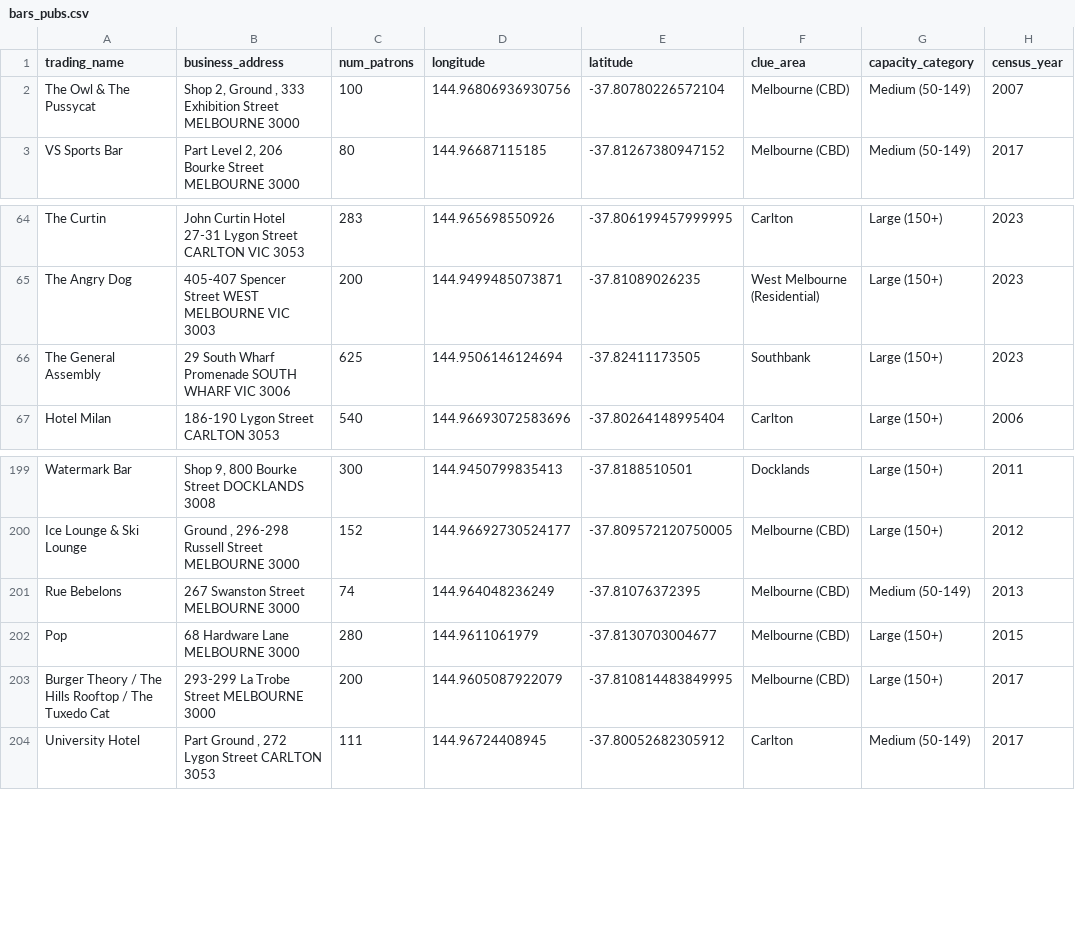
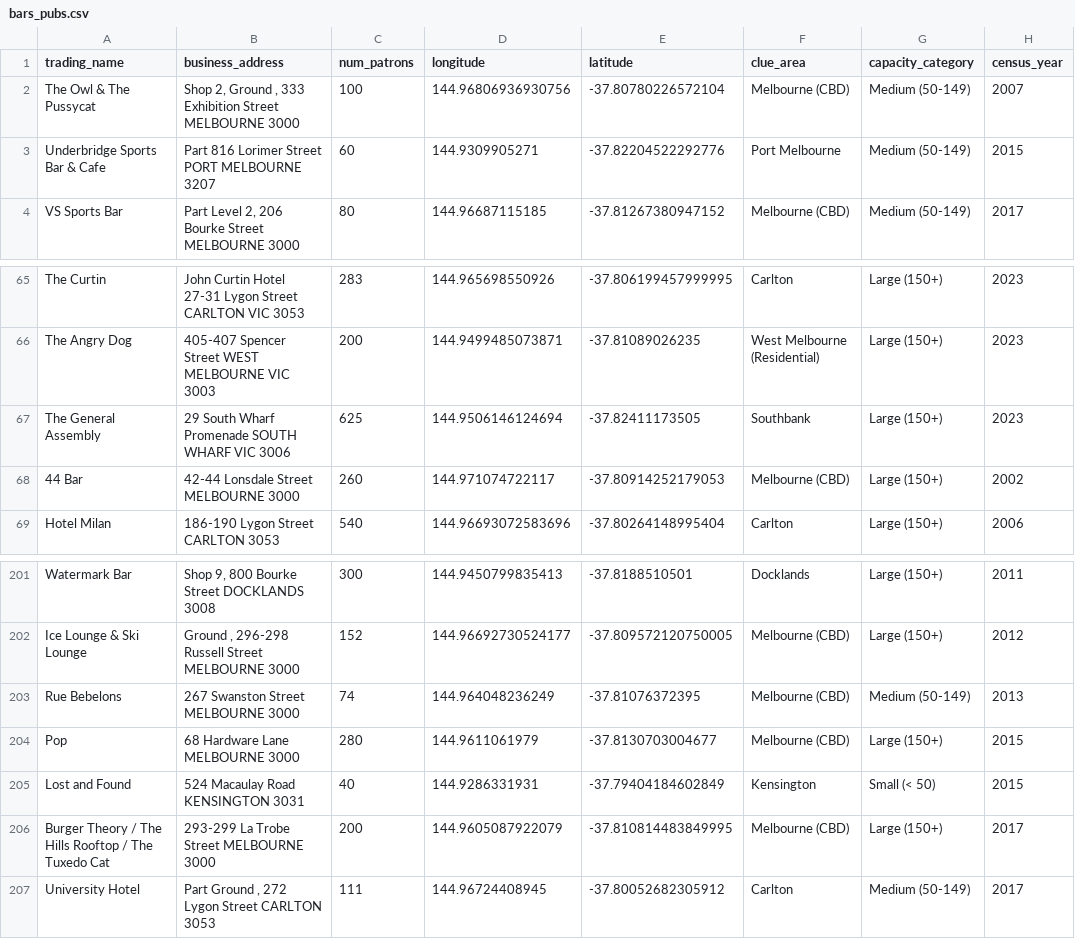
Before and after one commit to DwyaneL/exploreMel, a CSV file: data/tableau/bars_pubs.csv, drawn as a sheet; only a part is shown, gaps mark what is left out.

```diff
--- a/data/tableau/bars_pubs.csv
+++ b/data/tableau/bars_pubs.csv
@@ -2,2 +2,3 @@ trading_name,business_address,num_patrons,longitude,latitude,clue_area,capacity_
 The Owl & The Pussycat,"Shop 2, Ground , 333 Exhibition Street MELBOURNE 3000",100,144.96806936930756,-37.80780226572104,Melbourne (CBD),Medium (50-149),2007
+Underbridge Sports Bar & Cafe,Part 816 Lorimer Street PORT MELBOURNE 3207,60,144.9309905271,-37.82204522292776,Port Melbourne,Medium (50-149),2015
 VS Sports Bar,"Part Level 2, 206 Bourke Street MELBOURNE 3000",80,144.96687115185,-37.81267380947152,Melbourne (CBD),Medium (50-149),2017
@@ -66,2 +67,3 @@ The Angry Dog,405-407 Spencer Street WEST MELBOURNE VIC 3003,200,144.94994850738
 The General Assembly,29 South Wharf Promenade SOUTH WHARF VIC 3006,625,144.9506146124694,-37.82411173505,Southbank,Large (150+),2023
+44 Bar,42-44 Lonsdale Street MELBOURNE 3000,260,144.971074722117,-37.80914252179053,Melbourne (CBD),Large (150+),2002
 Hotel Milan,186-190 Lygon Street CARLTON 3053,540,144.96693072583696,-37.80264148995404,Carlton,Large (150+),2006
@@ -202,2 +204,3 @@ Rue Bebelons,267 Swanston Street MELBOURNE 3000,74,144.964048236249,-37.81076372
 Pop,68 Hardware Lane MELBOURNE 3000,280,144.9611061979,-37.8130703004677,Melbourne (CBD),Large (150+),2015
+Lost and Found,524 Macaulay Road KENSINGTON 3031,40,144.9286331931,-37.79404184602849,Kensington,Small (< 50),2015
 Burger Theory / The Hills Rooftop / The Tuxedo Cat,293-299 La Trobe Street MELBOURNE 3000,200,144.9605087922079,-37.810814483849995,Melbourne (CBD),Large (150+),2017
```
Also changed, not shown: data/tableau/area_summary.csv, data/tableau/cafes_restaurants.csv, 4 other files.
